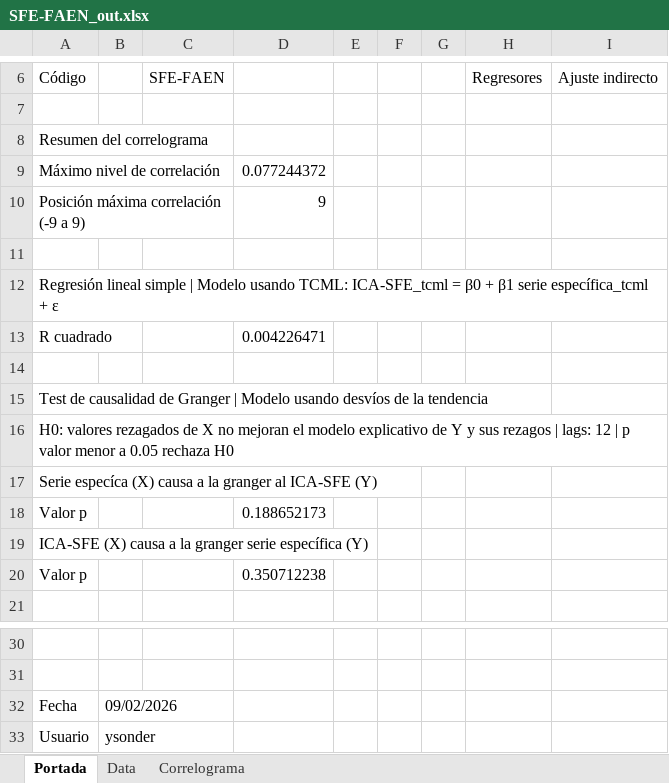
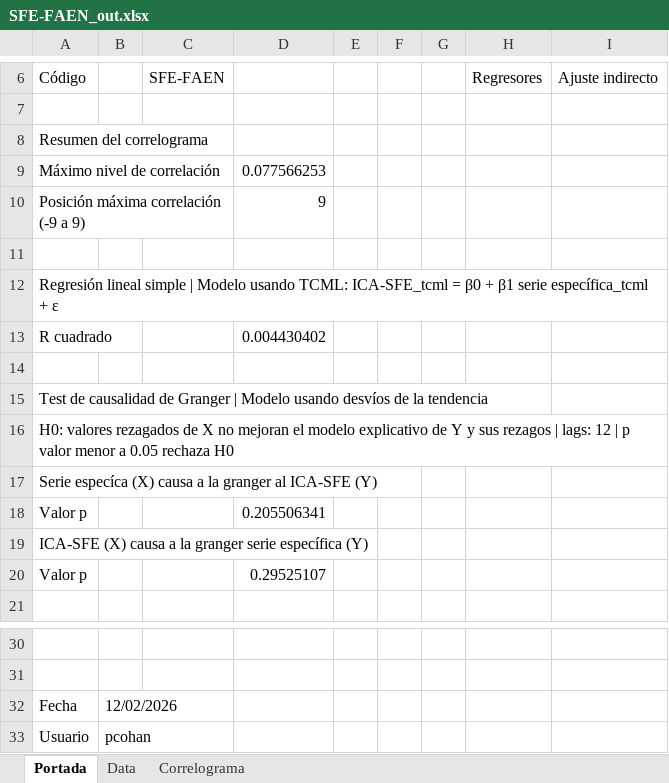
Before and after one commit to CES-BCSF/ces-bcsf.github.io, an Excel workbook: web_ces/indicadores/SFE-FAEN_out.xlsx, sheet Portada, drawn as a sheet; only a part is shown, gaps mark what is left out; values as stored, in another font and other column widths than the file's, no borders; the diff names each change by its address in the sheet, - before the commit and + after, or states it on an @@ line.

```diff
--- a/web_ces/indicadores/SFE-FAEN_out.xlsx (sheet Portada)
+++ b/web_ces/indicadores/SFE-FAEN_out.xlsx (sheet Portada)
-D9: 0.077244372
+D9: 0.077566253
-D13: 0.004226471
+D13: 0.004430402
-D18: 0.188652173
+D18: 0.205506341
-D20: 0.350712238
+D20: 0.29525107
-B32: 09/02/2026
+B32: 12/02/2026
-B33: ysonder
+B33: pcohan
```
Also changed, not shown: sheet Data, sheet Correlograma, web_ces/indicadores/SFE-FAAV_out.xlsx, 2 other files.
